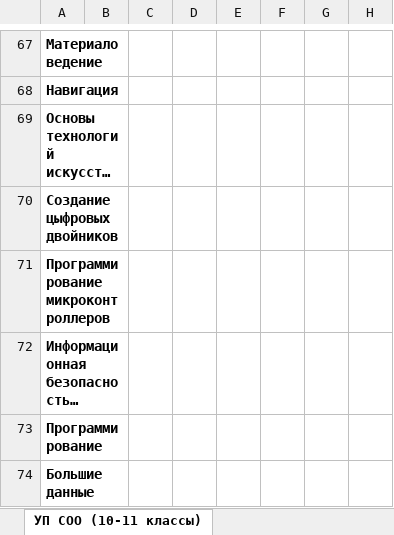
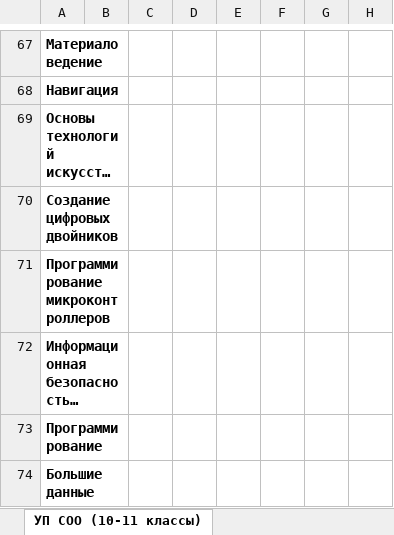
Before and after one commit to crazyilian/academic-plan-editor, an Excel workbook: src/extraResources/2022.xlsx, sheet УП СОО (10-11 классы), drawn as a sheet; only a part is shown, gaps mark what is left out; long unchanged cells end in …; values as stored, in another font and other column widths than the file's, no borders; the diff names each change by its address in the sheet, - before the commit and + after, or states it on an @@ line.

Commit message:
[fix]: typo

```diff
--- a/src/extraResources/2022.xlsx (sheet УП СОО (10-11 классы))
+++ b/src/extraResources/2022.xlsx (sheet УП СОО (10-11 классы))
-A70: Создание цыфровых двойников
+A70: Создание цифровых двойников
```
